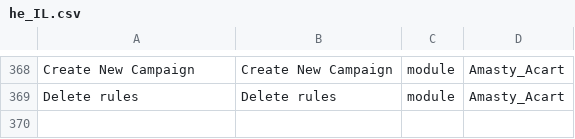
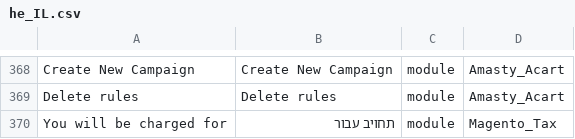
Before and after one commit to studioraz/magento2-language-pack-he-il, a CSV file: he_IL.csv, drawn as a sheet; only a part is shown, gaps mark what is left out.

Commit message:
Magento_Tax translate charged string

```diff
--- a/he_IL.csv
+++ b/he_IL.csv
@@ -369 +369,2 @@ Create New Campaign,Create New Campaign,module,Amasty_Acart
 Delete rules,Delete rules,module,Amasty_Acart
+"You will be charged for","תחויב עבור",module,Magento_Tax
```
